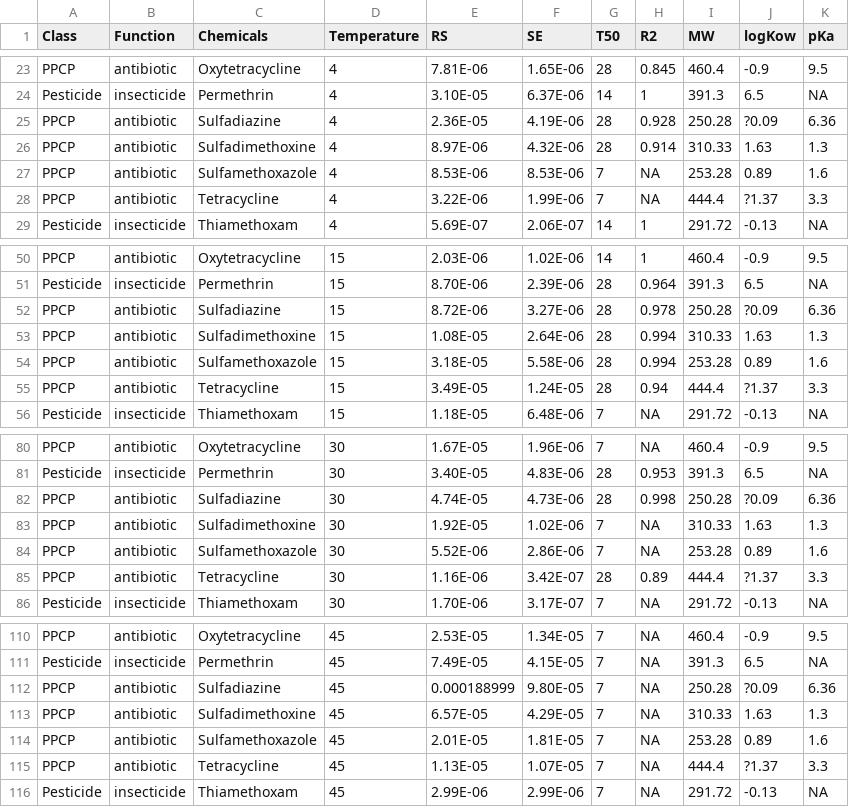
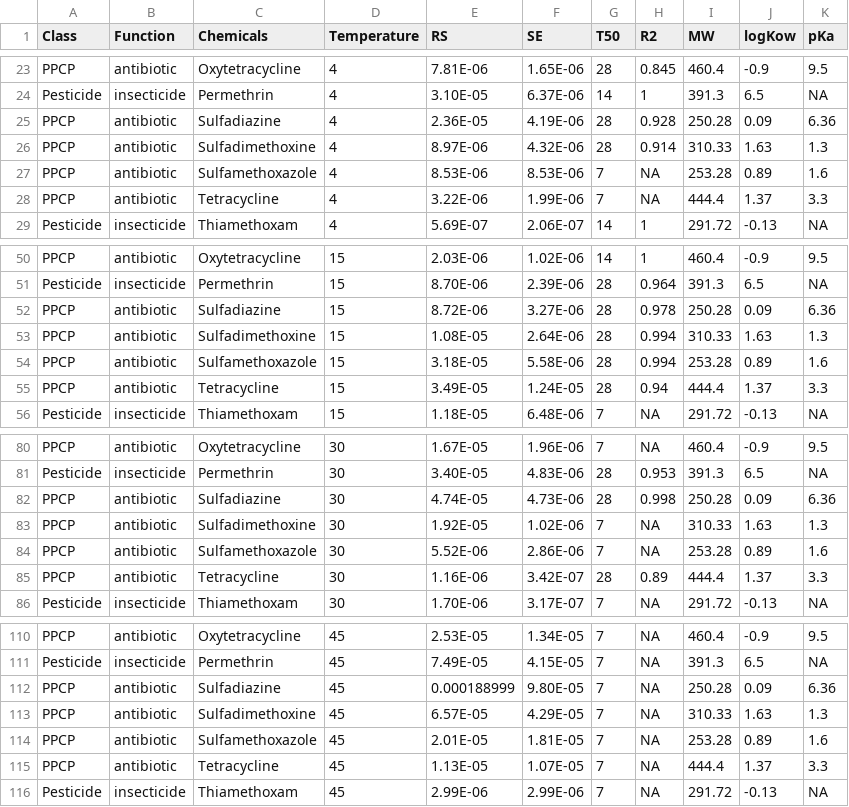
Before and after one commit to Francescamferg/SampleRate, a CSV file: RS_Data_101524.csv, drawn as a sheet; only a part is shown, gaps mark what is left out.

Commit message:
Update RS_Data_101524.csv

```diff
--- a/RS_Data_101524.csv
+++ b/RS_Data_101524.csv
@@ -24,6 +24,6 @@ PPCP,antibiotic ,Oxytetracycline,4,7.81E-06,1.65E-06,28,0.845,460.4,-0.9,9.5
 Pesticide,insecticide,Permethrin,4,3.10E-05,6.37E-06,14,1,391.3,6.5,NA
-PPCP,antibiotic ,Sulfadiazine,4,2.36E-05,4.19E-06,28,0.928,250.28,?0.09,6.36
+PPCP,antibiotic ,Sulfadiazine,4,2.36E-05,4.19E-06,28,0.928,250.28,0.09,6.36
 PPCP,antibiotic ,Sulfadimethoxine,4,8.97E-06,4.32E-06,28,0.914,310.33,1.63,1.3
 PPCP,antibiotic ,Sulfamethoxazole,4,8.53E-06,8.53E-06,7,NA,253.28,0.89,1.6
-PPCP,antibiotic ,Tetracycline,4,3.22E-06,1.99E-06,7,NA,444.4,?1.37,3.3
+PPCP,antibiotic ,Tetracycline,4,3.22E-06,1.99E-06,7,NA,444.4,1.37,3.3
 Pesticide,insecticide,Thiamethoxam,4,5.69E-07,2.06E-07,14,1,291.72,-0.13,NA
@@ -51,6 +51,6 @@ PPCP,antibiotic ,Oxytetracycline,15,2.03E-06,1.02E-06,14,1,460.4,-0.9,9.5
 Pesticide,insecticide,Permethrin,15,8.70E-06,2.39E-06,28,0.964,391.3,6.5,NA
-PPCP,antibiotic ,Sulfadiazine,15,8.72E-06,3.27E-06,28,0.978,250.28,?0.09,6.36
+PPCP,antibiotic ,Sulfadiazine,15,8.72E-06,3.27E-06,28,0.978,250.28,0.09,6.36
 PPCP,antibiotic ,Sulfadimethoxine,15,1.08E-05,2.64E-06,28,0.994,310.33,1.63,1.3
 PPCP,antibiotic ,Sulfamethoxazole,15,3.18E-05,5.58E-06,28,0.994,253.28,0.89,1.6
-PPCP,antibiotic ,Tetracycline,15,3.49E-05,1.24E-05,28,0.94,444.4,?1.37,3.3
+PPCP,antibiotic ,Tetracycline,15,3.49E-05,1.24E-05,28,0.94,444.4,1.37,3.3
 Pesticide,insecticide,Thiamethoxam,15,1.18E-05,6.48E-06,7,NA,291.72,-0.13,NA
@@ -81,6 +81,6 @@ PPCP,antibiotic ,Oxytetracycline,30,1.67E-05,1.96E-06,7,NA,460.4,-0.9,9.5
 Pesticide,insecticide,Permethrin,30,3.40E-05,4.83E-06,28,0.953,391.3,6.5,NA
-PPCP,antibiotic ,Sulfadiazine,30,4.74E-05,4.73E-06,28,0.998,250.28,?0.09,6.36
+PPCP,antibiotic ,Sulfadiazine,30,4.74E-05,4.73E-06,28,0.998,250.28,0.09,6.36
 PPCP,antibiotic ,Sulfadimethoxine,30,1.92E-05,1.02E-06,7,NA,310.33,1.63,1.3
 PPCP,antibiotic ,Sulfamethoxazole,30,5.52E-06,2.86E-06,7,NA,253.28,0.89,1.6
-PPCP,antibiotic ,Tetracycline,30,1.16E-06,3.42E-07,28,0.89,444.4,?1.37,3.3
+PPCP,antibiotic ,Tetracycline,30,1.16E-06,3.42E-07,28,0.89,444.4,1.37,3.3
 Pesticide,insecticide,Thiamethoxam,30,1.70E-06,3.17E-07,7,NA,291.72,-0.13,NA
@@ -111,6 +111,6 @@ PPCP,antibiotic ,Oxytetracycline,45,2.53E-05,1.34E-05,7,NA,460.4,-0.9,9.5
 Pesticide,insecticide,Permethrin,45,7.49E-05,4.15E-05,7,NA,391.3,6.5,NA
-PPCP,antibiotic ,Sulfadiazine,45,0.000188999,9.80E-05,7,NA,250.28,?0.09,6.36
+PPCP,antibiotic ,Sulfadiazine,45,0.000188999,9.80E-05,7,NA,250.28,0.09,6.36
 PPCP,antibiotic ,Sulfadimethoxine,45,6.57E-05,4.29E-05,7,NA,310.33,1.63,1.3
 PPCP,antibiotic ,Sulfamethoxazole,45,2.01E-05,1.81E-05,7,NA,253.28,0.89,1.6
-PPCP,antibiotic ,Tetracycline,45,1.13E-05,1.07E-05,7,NA,444.4,?1.37,3.3
+PPCP,antibiotic ,Tetracycline,45,1.13E-05,1.07E-05,7,NA,444.4,1.37,3.3
 Pesticide,insecticide,Thiamethoxam,45,2.99E-06,2.99E-06,7,NA,291.72,-0.13,NA
```
